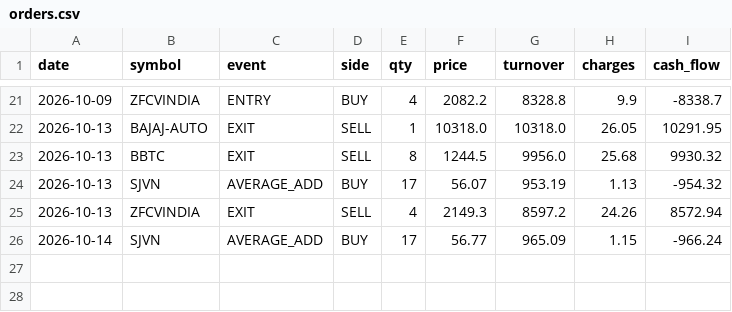
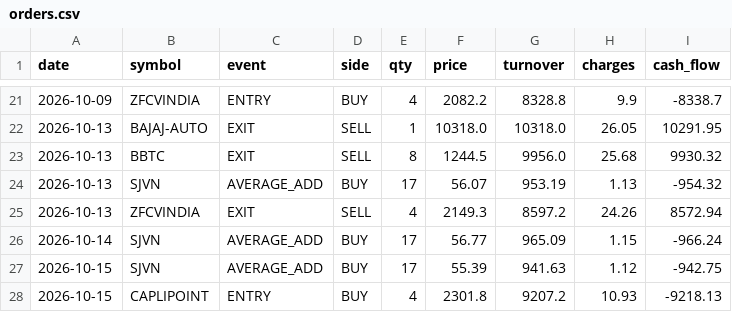
Before and after one commit to rahulrtk74747474-glitch/Scraping_and_testing, a CSV file: data/orders.csv, drawn as a sheet; only a part is shown, gaps mark what is left out.

```diff
--- a/data/orders.csv
+++ b/data/orders.csv
@@ -26 +26,3 @@ date,symbol,event,side,qty,price,turnover,charges,cash_flow
 2026-10-14,SJVN,AVERAGE_ADD,BUY,17,56.77,965.09,1.15,-966.24
+2026-10-15,SJVN,AVERAGE_ADD,BUY,17,55.39,941.63,1.12,-942.75
+2026-10-15,CAPLIPOINT,ENTRY,BUY,4,2301.8,9207.2,10.93,-9218.13
```
Also changed, not shown: data/daily_snapshots.csv, data/position_snapshots.csv, 3 other files.
